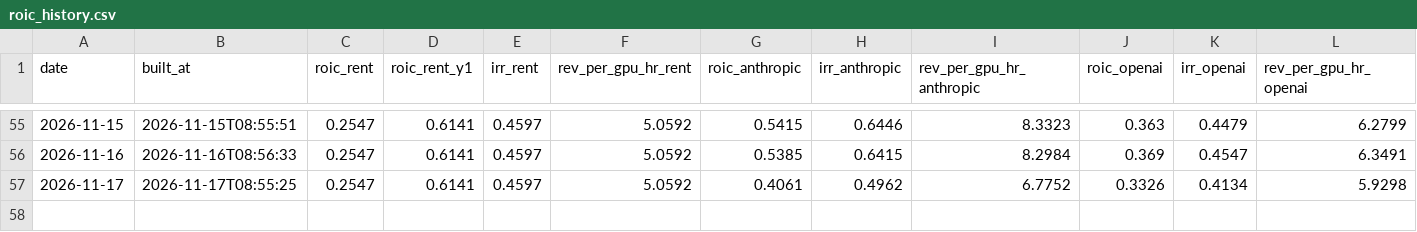
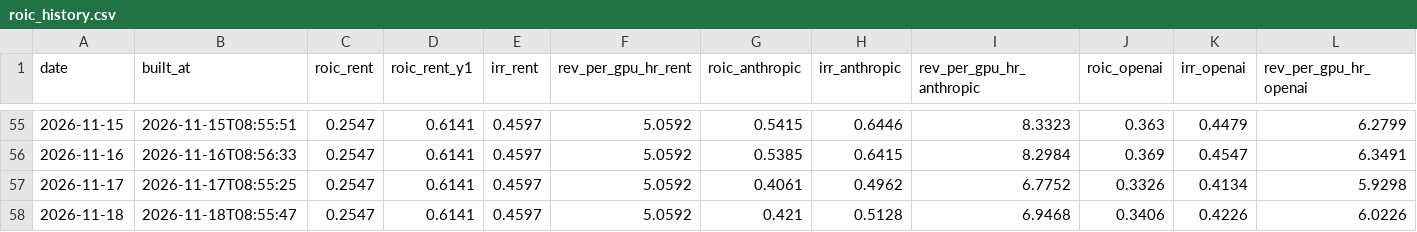
Before and after one commit to SystemCapital/AI-Dashboard, a CSV file: data/roic_history.csv, drawn as a sheet; only a part is shown, gaps mark what is left out; rows hold the shown columns only; the diff names each change by its address in the sheet, - before the commit and + after, or states it on an @@ line.

```diff
--- a/data/roic_history.csv
+++ b/data/roic_history.csv
+row 58: 2026-11-18 | 2026-11-18T08:55:47 | 0.2547 | 0.6141 | 0.4597 | 5.0592 | 0.421 | 0.5128 | 6.9468 | 0.3406 | 0.4226 | 6.0226
```
Also changed, not shown: data/roic_history_restated.csv, 14 other files.
